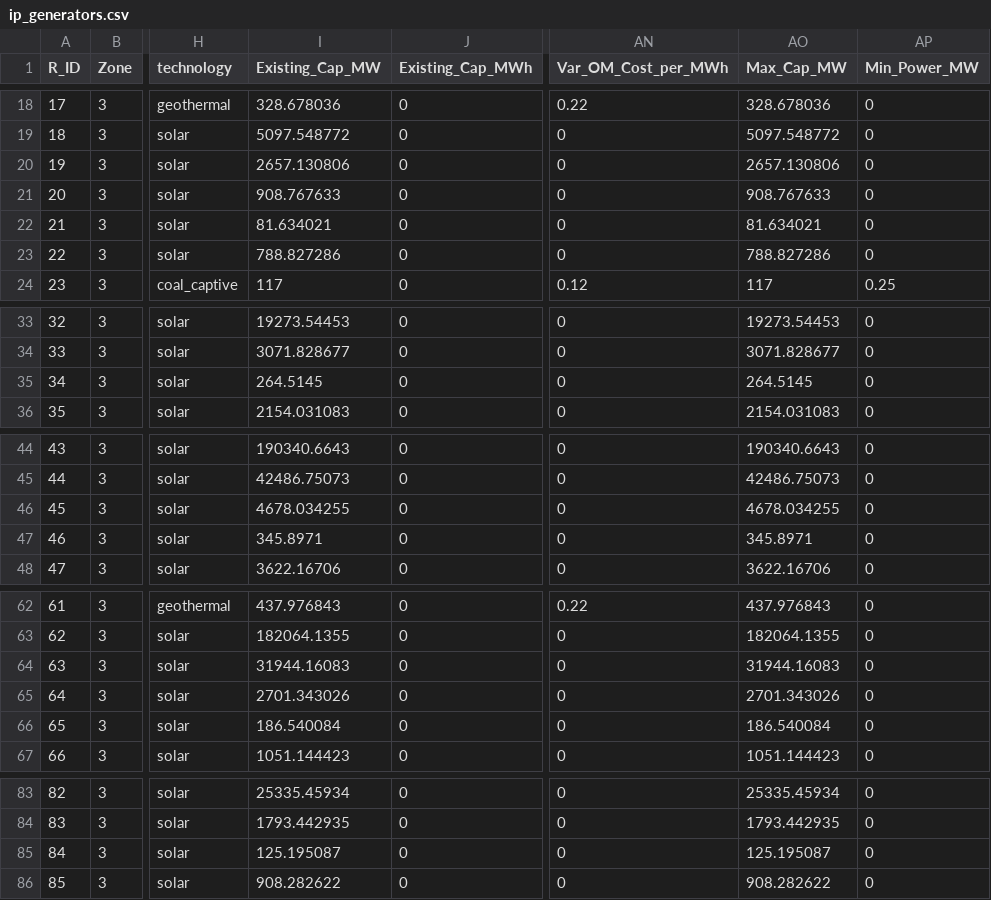
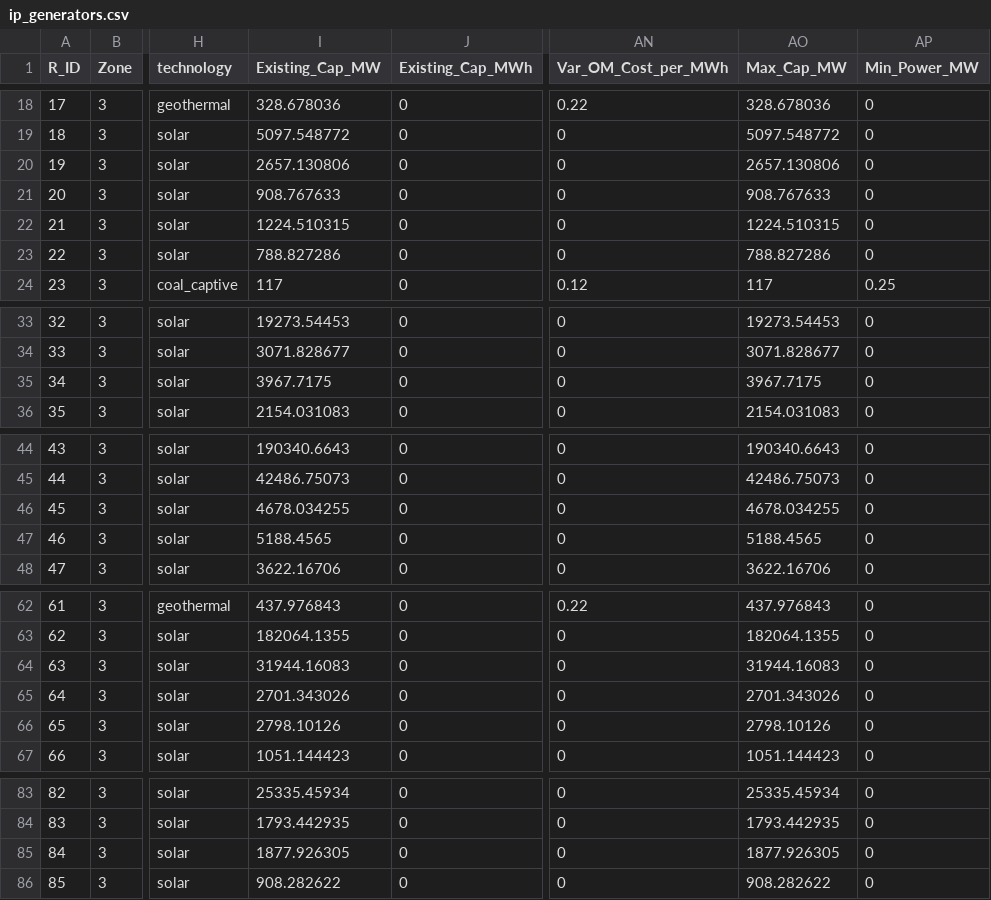
Before and after one commit to Power-Lab/captive-indonesia-2025, a CSV file: data_indonesia/2030/sulawesi/ip_generators.csv, drawn as a sheet; only a part is shown, gaps mark what is left out; the diff covers the shown part only; the diff names each change by its address in the sheet, - before the commit and + after, or states it on an @@ line.

Commit message:
Correct the solar class 2.5 park candidates from 4 to 60 MW/km2 (D11)
The QGIS assessment multiplied the solar class 2.5 area by the wind density.
scripts/fix_solar_class_2_5.py scales those capacities by 15 in 2030 and 2035
(108 rows), only where the value is a QGIS solar 2.5 figure, and logs every
change in data_indonesia/corrections/d11_solar_class_2_5.csv.
data_indonesia/corrections/README.md documents D1, D4 and D11 together with
the data errors left as they are (PT Kutai Refinery, BP Berau, Punagaya
wind).

```diff
--- a/data_indonesia/2030/sulawesi/ip_generators.csv
+++ b/data_indonesia/2030/sulawesi/ip_generators.csv
-I22 (Existing_Cap_MW): 81.634021
+I22 (Existing_Cap_MW): 1224.510315
-AO22 (Max_Cap_MW): 81.634021
+AO22 (Max_Cap_MW): 1224.510315
-I35 (Existing_Cap_MW): 264.5145
+I35 (Existing_Cap_MW): 3967.7175
-AO35 (Max_Cap_MW): 264.5145
+AO35 (Max_Cap_MW): 3967.7175
-I47 (Existing_Cap_MW): 345.8971
+I47 (Existing_Cap_MW): 5188.4565
-AO47 (Max_Cap_MW): 345.8971
+AO47 (Max_Cap_MW): 5188.4565
-I66 (Existing_Cap_MW): 186.540084
+I66 (Existing_Cap_MW): 2798.10126
-AO66 (Max_Cap_MW): 186.540084
+AO66 (Max_Cap_MW): 2798.10126
-I85 (Existing_Cap_MW): 125.195087
+I85 (Existing_Cap_MW): 1877.926305
-AO85 (Max_Cap_MW): 125.195087
+AO85 (Max_Cap_MW): 1877.926305
```
Also changed, not shown: 20 edited cells elsewhere in this file, data_indonesia/2030/jawa_bali/ip_generators.csv, data_indonesia/2030/sumatera/ip_generators.csv, 14 other files.
